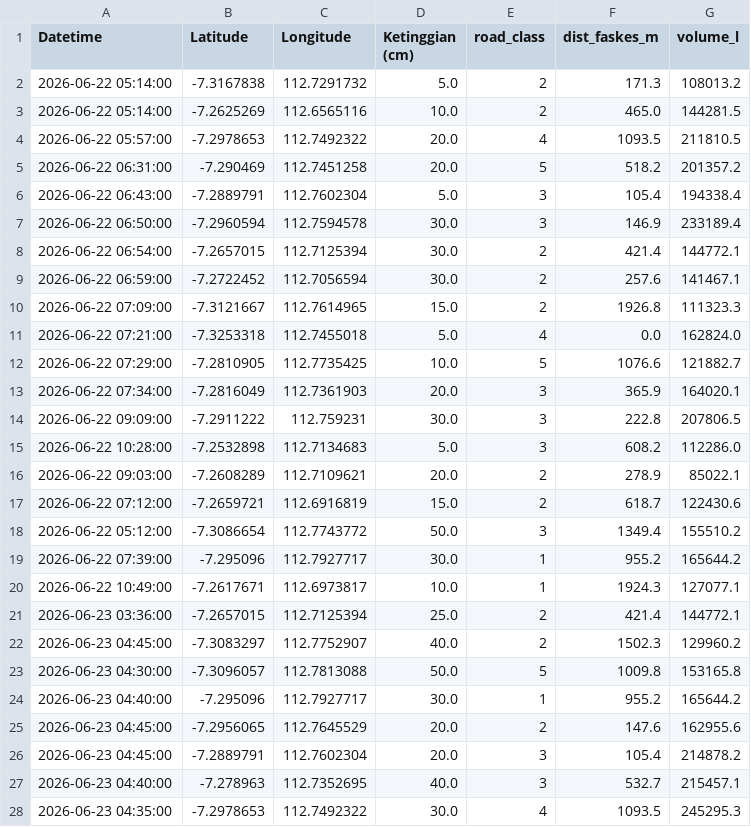
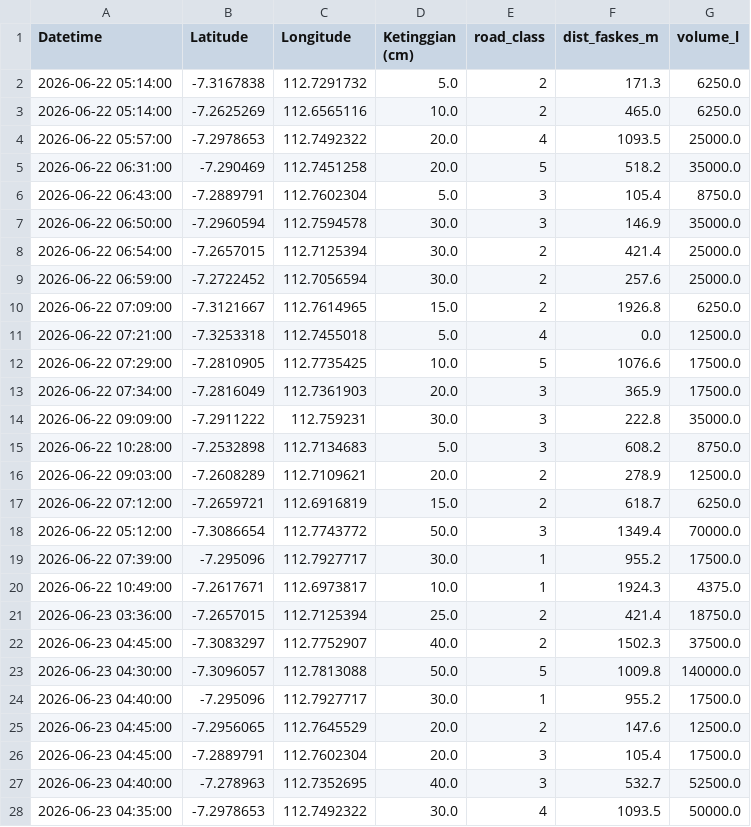
Before and after one commit to mhmdrazn/response, a CSV file: backend/app/data/files/scenarios/s2-jun/floods.csv, drawn as a sheet; only a part is shown; the diff covers the shown part only.

Commit message:
feat: derive the haul count from an estimated ponding volume
Workload came from the whole recorded on-scene span, which assumed a crew hauls non-stop for four hours and produced forty returns per point. A reported point is now treated as a box of water over the roadway, width from road_class and depth above the level at which the road is passable, so the number of returns follows from the volume instead of being assumed. Idle stops that pump nothing are dropped from the final plan.

```diff
--- a/backend/app/data/files/scenarios/s2-jun/floods.csv
+++ b/backend/app/data/files/scenarios/s2-jun/floods.csv
@@ -1,28 +1,28 @@
 Datetime,Latitude,Longitude,Ketinggian (cm),road_class,dist_faskes_m,volume_l
-2026-06-22 05:14:00,-7.3167838,112.7291732,5.0,2,171.3,108013.2
-2026-06-22 05:14:00,-7.2625269,112.6565116,10.0,2,465.0,144281.5
-2026-06-22 05:57:00,-7.2978653,112.7492322,20.0,4,1093.5,211810.5
-2026-06-22 06:31:00,-7.290469,112.7451258,20.0,5,518.2,201357.2
-2026-06-22 06:43:00,-7.2889791,112.7602304,5.0,3,105.4,194338.4
-2026-06-22 06:50:00,-7.2960594,112.7594578,30.0,3,146.9,233189.4
-2026-06-22 06:54:00,-7.2657015,112.7125394,30.0,2,421.4,144772.1
-2026-06-22 06:59:00,-7.2722452,112.7056594,30.0,2,257.6,141467.1
-2026-06-22 07:09:00,-7.3121667,112.7614965,15.0,2,1926.8,111323.3
-2026-06-22 07:21:00,-7.3253318,112.7455018,5.0,4,0.0,162824.0
-2026-06-22 07:29:00,-7.2810905,112.7735425,10.0,5,1076.6,121882.7
-2026-06-22 07:34:00,-7.2816049,112.7361903,20.0,3,365.9,164020.1
-2026-06-22 09:09:00,-7.2911222,112.759231,30.0,3,222.8,207806.5
-2026-06-22 10:28:00,-7.2532898,112.7134683,5.0,3,608.2,112286.0
-2026-06-22 09:03:00,-7.2608289,112.7109621,20.0,2,278.9,85022.1
-2026-06-22 07:12:00,-7.2659721,112.6916819,15.0,2,618.7,122430.6
-2026-06-22 05:12:00,-7.3086654,112.7743772,50.0,3,1349.4,155510.2
-2026-06-22 07:39:00,-7.295096,112.7927717,30.0,1,955.2,165644.2
-2026-06-22 10:49:00,-7.2617671,112.6973817,10.0,1,1924.3,127077.1
-2026-06-23 03:36:00,-7.2657015,112.7125394,25.0,2,421.4,144772.1
-2026-06-23 04:45:00,-7.3083297,112.7752907,40.0,2,1502.3,129960.2
-2026-06-23 04:30:00,-7.3096057,112.7813088,50.0,5,1009.8,153165.8
-2026-06-23 04:40:00,-7.295096,112.7927717,30.0,1,955.2,165644.2
-2026-06-23 04:45:00,-7.2956065,112.7645529,20.0,2,147.6,162955.6
-2026-06-23 04:45:00,-7.2889791,112.7602304,20.0,3,105.4,214878.2
-2026-06-23 04:40:00,-7.278963,112.7352695,40.0,3,532.7,215457.1
-2026-06-23 04:35:00,-7.2978653,112.7492322,30.0,4,1093.5,245295.3
+2026-06-22 05:14:00,-7.3167838,112.7291732,5.0,2,171.3,6250.0
+2026-06-22 05:14:00,-7.2625269,112.6565116,10.0,2,465.0,6250.0
+2026-06-22 05:57:00,-7.2978653,112.7492322,20.0,4,1093.5,25000.0
+2026-06-22 06:31:00,-7.290469,112.7451258,20.0,5,518.2,35000.0
+2026-06-22 06:43:00,-7.2889791,112.7602304,5.0,3,105.4,8750.0
+2026-06-22 06:50:00,-7.2960594,112.7594578,30.0,3,146.9,35000.0
+2026-06-22 06:54:00,-7.2657015,112.7125394,30.0,2,421.4,25000.0
+2026-06-22 06:59:00,-7.2722452,112.7056594,30.0,2,257.6,25000.0
+2026-06-22 07:09:00,-7.3121667,112.7614965,15.0,2,1926.8,6250.0
+2026-06-22 07:21:00,-7.3253318,112.7455018,5.0,4,0.0,12500.0
+2026-06-22 07:29:00,-7.2810905,112.7735425,10.0,5,1076.6,17500.0
+2026-06-22 07:34:00,-7.2816049,112.7361903,20.0,3,365.9,17500.0
+2026-06-22 09:09:00,-7.2911222,112.759231,30.0,3,222.8,35000.0
+2026-06-22 10:28:00,-7.2532898,112.7134683,5.0,3,608.2,8750.0
+2026-06-22 09:03:00,-7.2608289,112.7109621,20.0,2,278.9,12500.0
+2026-06-22 07:12:00,-7.2659721,112.6916819,15.0,2,618.7,6250.0
+2026-06-22 05:12:00,-7.3086654,112.7743772,50.0,3,1349.4,70000.0
+2026-06-22 07:39:00,-7.295096,112.7927717,30.0,1,955.2,17500.0
+2026-06-22 10:49:00,-7.2617671,112.6973817,10.0,1,1924.3,4375.0
+2026-06-23 03:36:00,-7.2657015,112.7125394,25.0,2,421.4,18750.0
+2026-06-23 04:45:00,-7.3083297,112.7752907,40.0,2,1502.3,37500.0
+2026-06-23 04:30:00,-7.3096057,112.7813088,50.0,5,1009.8,140000.0
+2026-06-23 04:40:00,-7.295096,112.7927717,30.0,1,955.2,17500.0
+2026-06-23 04:45:00,-7.2956065,112.7645529,20.0,2,147.6,12500.0
+2026-06-23 04:45:00,-7.2889791,112.7602304,20.0,3,105.4,17500.0
+2026-06-23 04:40:00,-7.278963,112.7352695,40.0,3,532.7,52500.0
+2026-06-23 04:35:00,-7.2978653,112.7492322,30.0,4,1093.5,50000.0
```
Also changed, not shown: 7 edited cells elsewhere in this file, backend/app/data/files/scenarios/s1-jan/floods.csv, backend/app/data/files/scenarios/s3-nov/floods.csv, 7 other files.
